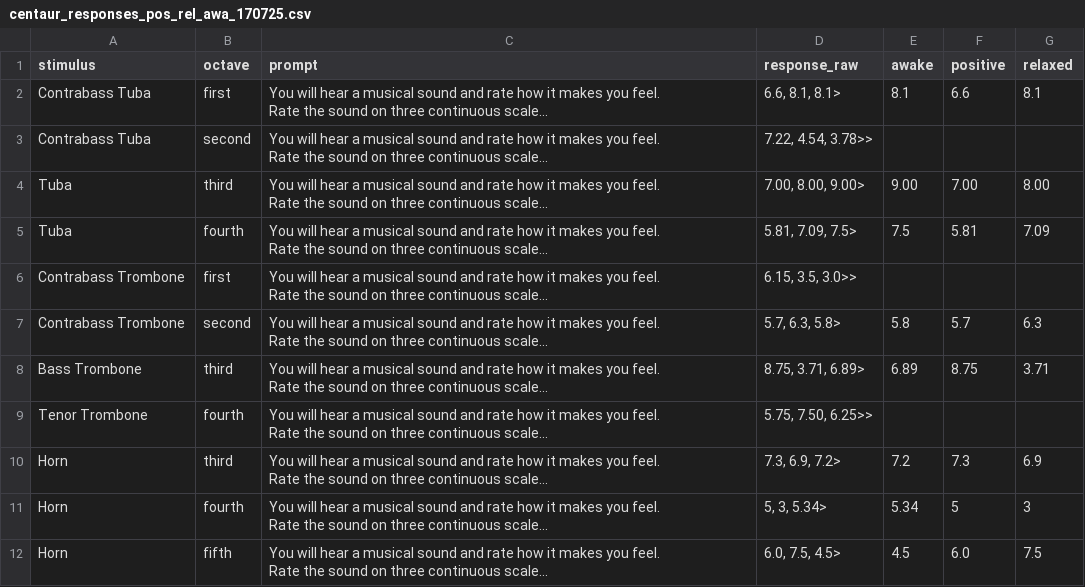
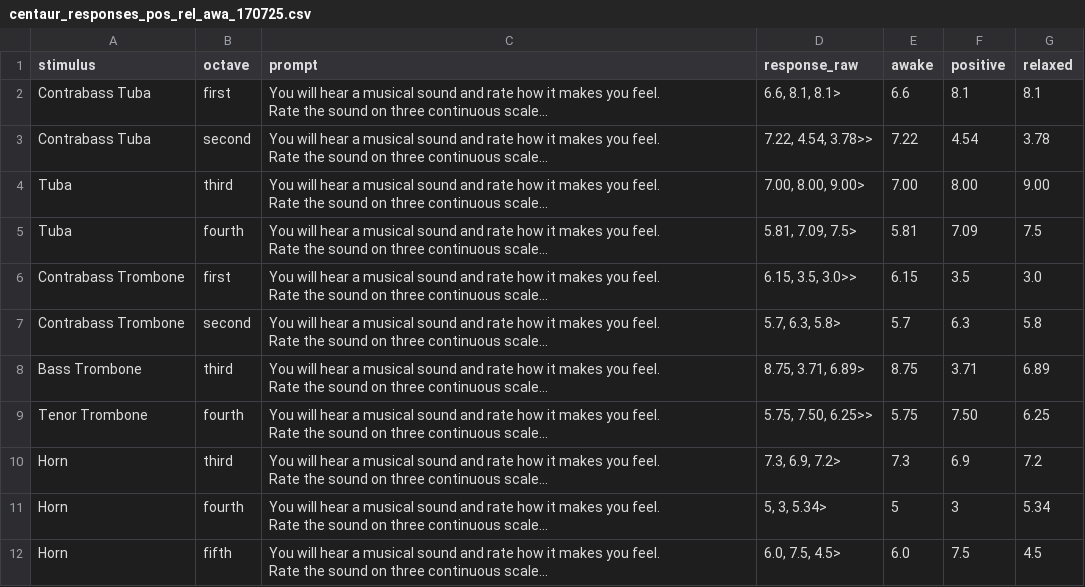
Before and after one commit to GeorgeVeliss/foundation_model_music_cognition, a CSV file: src/Korsmit/centaur_responses_pos_rel_awa_170725.csv, drawn as a sheet; only a part is shown; long unchanged cells end in …; the diff covers the shown part only; the diff names each change by its address in the sheet, - before the commit and + after, or states it on an @@ line.

Commit message:
Corrected csv. Extracted Centaur data and run evaluation. Corrected mistake in zero_shot notebook.

```diff
--- a/src/Korsmit/centaur_responses_pos_rel_awa_170725.csv
+++ b/src/Korsmit/centaur_responses_pos_rel_awa_170725.csv
-E2 (awake): 8.1
+E2 (awake): 6.6
-F2 (positive): 6.6
+F2 (positive): 8.1
-E3 (awake): (empty)
+E3 (awake): 7.22
-F3 (positive): (empty)
+F3 (positive): 4.54
-G3 (relaxed): (empty)
+G3 (relaxed): 3.78
-E4 (awake): 9.00
+E4 (awake): 7.00
-F4 (positive): 7.00
+F4 (positive): 8.00
-G4 (relaxed): 8.00
+G4 (relaxed): 9.00
-E5 (awake): 7.5
+E5 (awake): 5.81
-F5 (positive): 5.81
+F5 (positive): 7.09
-G5 (relaxed): 7.09
+G5 (relaxed): 7.5
-E6 (awake): (empty)
+E6 (awake): 6.15
-F6 (positive): (empty)
+F6 (positive): 3.5
-G6 (relaxed): (empty)
+G6 (relaxed): 3.0
-E7 (awake): 5.8
+E7 (awake): 5.7
-F7 (positive): 5.7
+F7 (positive): 6.3
-G7 (relaxed): 6.3
+G7 (relaxed): 5.8
-E8 (awake): 6.89
+E8 (awake): 8.75
-F8 (positive): 8.75
+F8 (positive): 3.71
-G8 (relaxed): 3.71
+G8 (relaxed): 6.89
-E9 (awake): (empty)
+E9 (awake): 5.75
-F9 (positive): (empty)
+F9 (positive): 7.50
-G9 (relaxed): (empty)
+G9 (relaxed): 6.25
-E10 (awake): 7.2
+E10 (awake): 7.3
-F10 (positive): 7.3
+F10 (positive): 6.9
-G10 (relaxed): 6.9
+G10 (relaxed): 7.2
-E11 (awake): 5.34
+E11 (awake): 5
-F11 (positive): 5
+F11 (positive): 3
-G11 (relaxed): 3
+G11 (relaxed): 5.34
-E12 (awake): 4.5
+E12 (awake): 6.0
-F12 (positive): 6.0
+F12 (positive): 7.5
-G12 (relaxed): 7.5
+G12 (relaxed): 4.5
```
Also changed, not shown: 139 edited cells elsewhere in this file, 2 other files.
